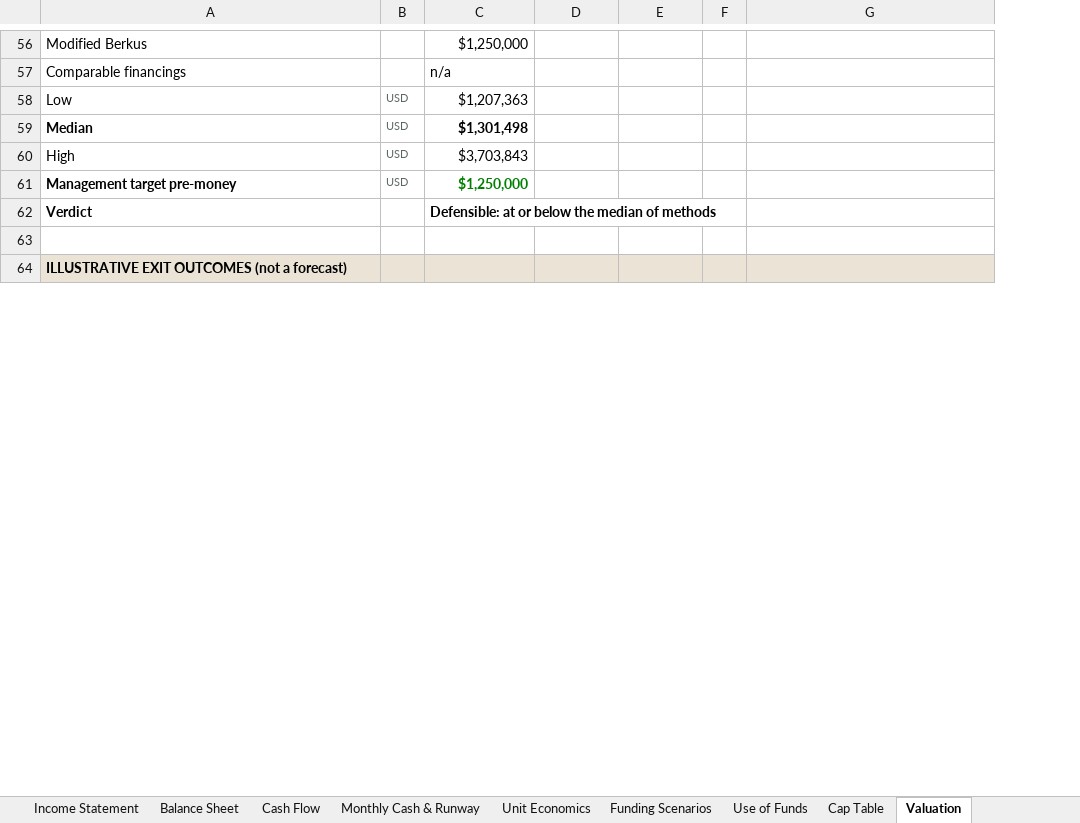
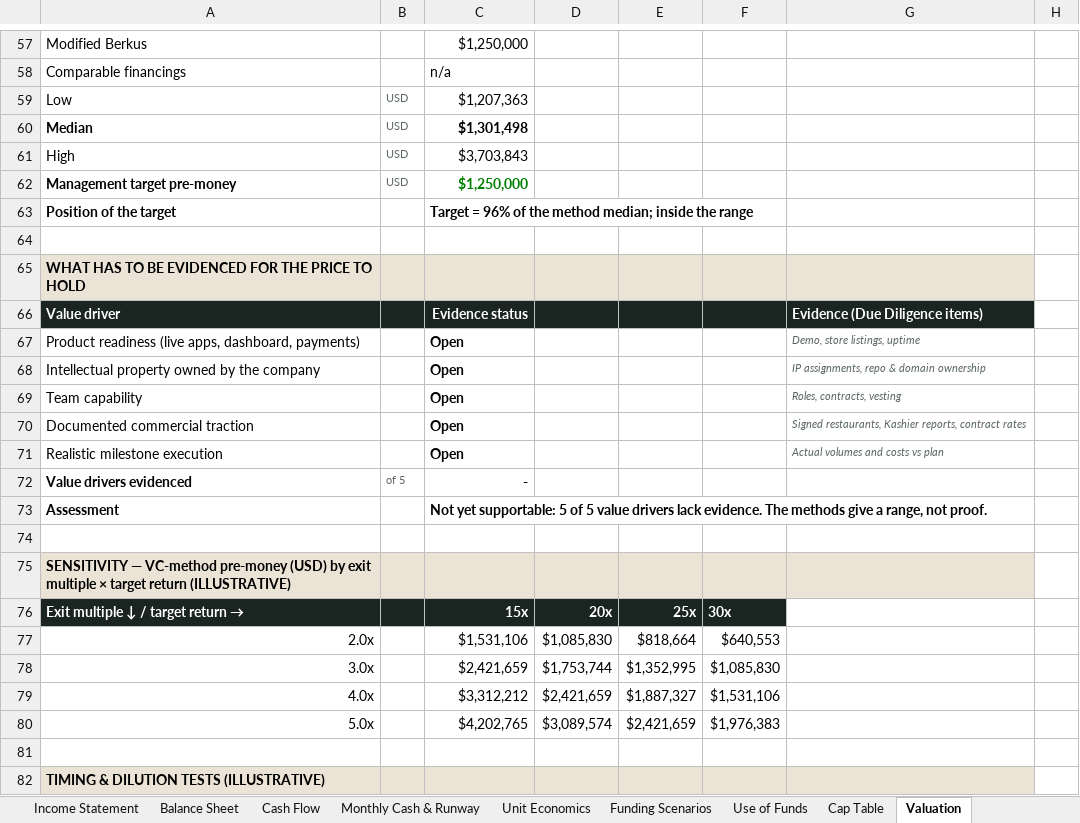
Before and after one commit to Mina2382003/n, an Excel workbook: vc-pitch/Reservya_Financial_Model_PreSeed_V2.xlsx, sheet Valuation, drawn as a sheet; only a part is shown, gaps mark what is left out; values as stored, in another font and other column widths than the file's, no borders; removed rows and columns are numbered as before the commit, all else as after; the diff covers the shown part only; the diff names each change by its address in the sheet, - before the commit and + after, or states it on an @@ line.

```diff
--- a/vc-pitch/Reservya_Financial_Model_PreSeed_V2.xlsx (sheet Valuation)
+++ b/vc-pitch/Reservya_Financial_Model_PreSeed_V2.xlsx (sheet Valuation)
-column F, empty
+column F, empty
+column H, empty
-row 62: Verdict |  | Defensible: at or below the median of methods
+row 63: Position of the target |  | Target = 96% of the method median; inside the range
-A65: ILLUSTRATIVE EXIT OUTCOMES (not a forecast)
+A65: WHAT HAS TO BE EVIDENCED FOR THE PRICE TO HOLD
+row 66: Value driver |  | Evidence status |  |  |  | Evidence (Due Diligence items)
+row 67: Product readiness (live apps, dashboard, payments) |  | Open |  |  |  | Demo, store listings, uptime
+row 68: Intellectual property owned by the company |  | Open |  |  |  | IP assignments, repo & domain ownership
+row 69: Team capability |  | Open |  |  |  | Roles, contracts, vesting
+row 70: Documented commercial traction |  | Open |  |  |  | Signed restaurants, Kashier reports, contract rates
+row 71: Realistic milestone execution |  | Open |  |  |  | Actual volumes and costs vs plan
+row 72: Value drivers evidenced | of 5 | -
+row 73: Assessment |  | Not yet supportable: 5 of 5 value drivers lack evidence. The methods give a range, not proof.
+row 74: (empty)
+row 75: SENSITIVITY — VC-method pre-money (USD) by exit multiple × target return (ILLUSTRATIVE)
+row 76: Exit multiple ↓ / target return → |  | 15x | 20x | 25x | 30x
+row 77: 2.0x |  | $1,531,106 | $1,085,830 | $818,664 | $640,553
+row 78: 3.0x |  | $2,421,659 | $1,753,744 | $1,352,995 | $1,085,830
+row 79: 4.0x |  | $3,312,212 | $2,421,659 | $1,887,327 | $1,531,106
+row 80: 5.0x |  | $4,202,765 | $3,089,574 | $2,421,659 | $1,976,383
+row 81: (empty)
+row 82: TIMING & DILUTION TESTS (ILLUSTRATIVE)
```
Also changed, not shown: 8 added rows, 9 edited cells and cell formats elsewhere in this sheet, sheet Assumption Register, sheet Checks, sheet Due Diligence, sheet Dashboard, sheet Revenue & Monetization, sheet Funding Scenarios, 8 more sheets, formulas that keep their value, charts or pictures, 2 other files.
